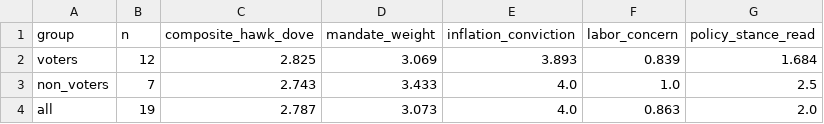
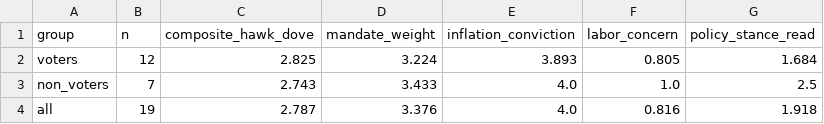
Before and after one commit to mrabelosouza-maker/fomc, a CSV file: results/median_functions.csv, drawn as a sheet.

```diff
--- a/results/median_functions.csv
+++ b/results/median_functions.csv
@@ -1,4 +1,4 @@
 group,n,composite_hawk_dove,mandate_weight,inflation_conviction,labor_concern,policy_stance_read
-voters,12,2.825,3.069,3.893,0.839,1.684
+voters,12,2.825,3.224,3.893,0.805,1.684
 non_voters,7,2.743,3.433,4.0,1.0,2.5
-all,19,2.787,3.073,4.0,0.863,2.0
+all,19,2.787,3.376,4.0,0.816,1.918
```
Also changed, not shown: results/summary.csv, 3 other files.
